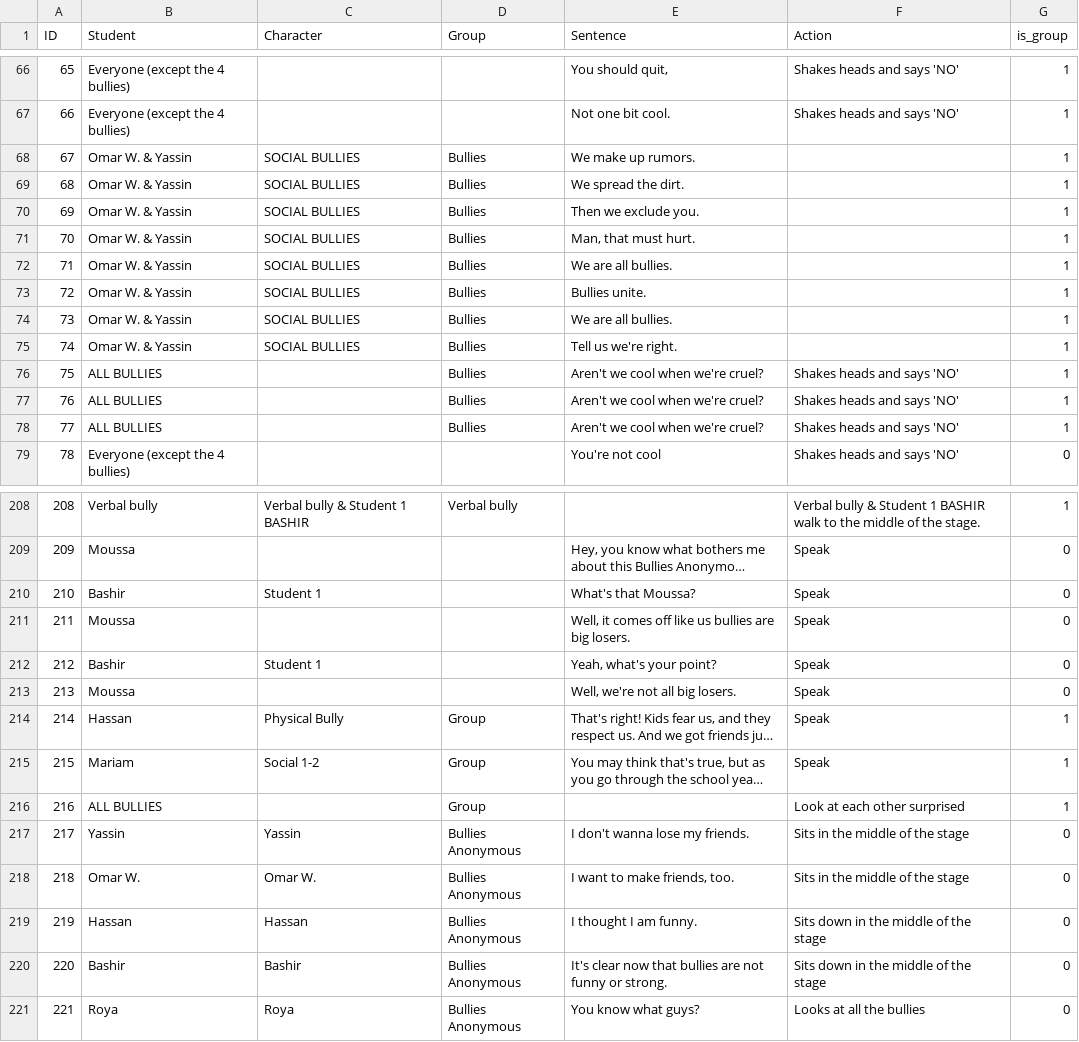
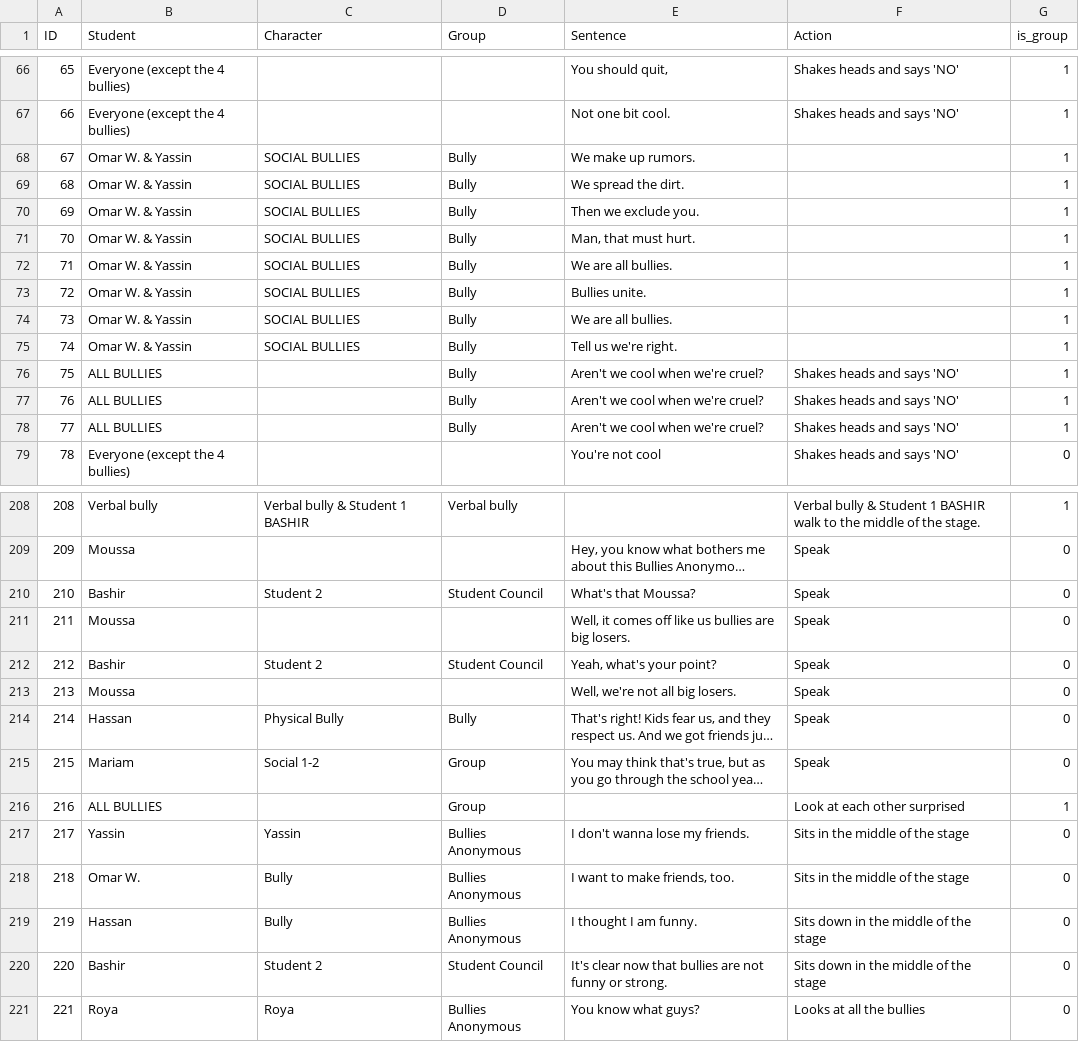
Before and after one commit to diaakasem/diaa.me, a CSV file: blog/static/g3play/src/script3.csv, drawn as a sheet; only a part is shown, gaps mark what is left out; long unchanged cells end in …; the diff covers the shown part only; the diff names each change by its address in the sheet, - before the commit and + after, or states it on an @@ line.

```diff
--- a/blog/static/g3play/src/script3.csv
+++ b/blog/static/g3play/src/script3.csv
-D68:D78 (Group): Bullies
+D68:D78 (Group): Bully
-C210 (Character): Student 1
+C210 (Character): Student 2
-D210 (Group): (empty)
+D210 (Group): Student Council
-C212 (Character): Student 1
+C212 (Character): Student 2
-D212 (Group): (empty)
+D212 (Group): Student Council
-D214 (Group): Group
+D214 (Group): Bully
-G214:G215 (is_group): 1
+G214:G215 (is_group): 0
-C218 (Character): Omar W.
+C218 (Character): Bully
-C219 (Character): Hassan
+C219 (Character): Bully
-C220 (Character): Bashir
+C220 (Character): Student 2
-D220 (Group): Bullies Anonymous
+D220 (Group): Student Council
```
Also changed, not shown: 113 edited cells elsewhere in this file, 1 other file.
